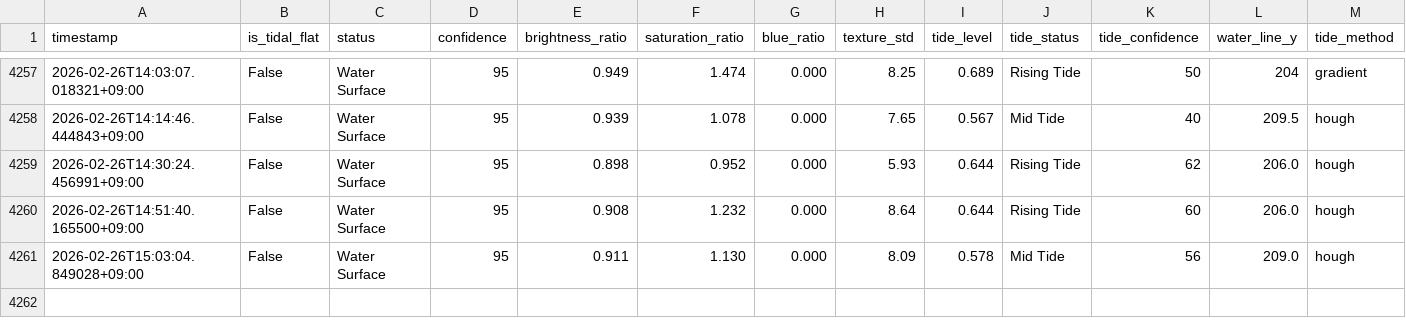
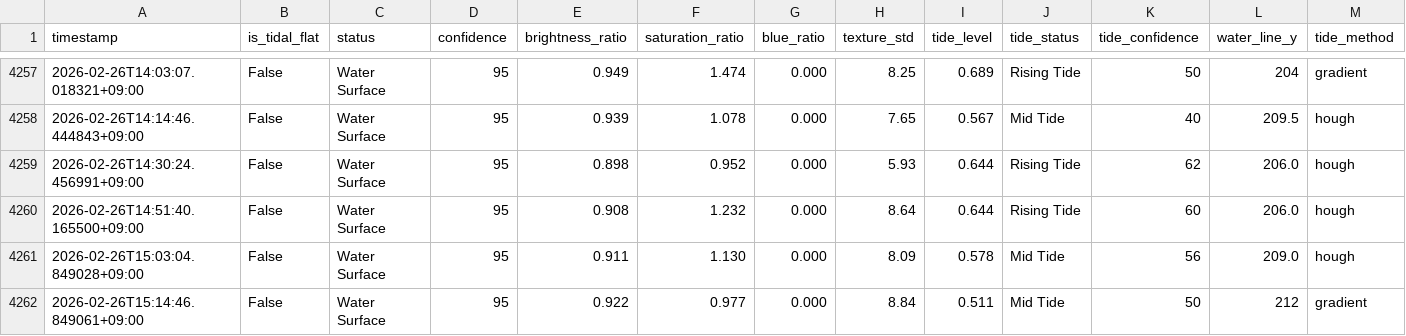
Before and after one commit to kitsukisaiseikyo-byte/nayako-higata, a CSV file: results/monitoring_log.csv, drawn as a sheet; only a part is shown, gaps mark what is left out; rows hold the shown columns only; the diff names each change by its address in the sheet, - before the commit and + after, or states it on an @@ line.

```diff
--- a/results/monitoring_log.csv
+++ b/results/monitoring_log.csv
+row 4262: 2026-02-26T15:14:46.849061+09:00 | False | Water Surface | 95 | 0.922 | 0.977 | 0.000 | 8.84 | 0.511 | Mid Tide | 50 | 212 | gradient
```
Also changed, not shown: 3 other files.
